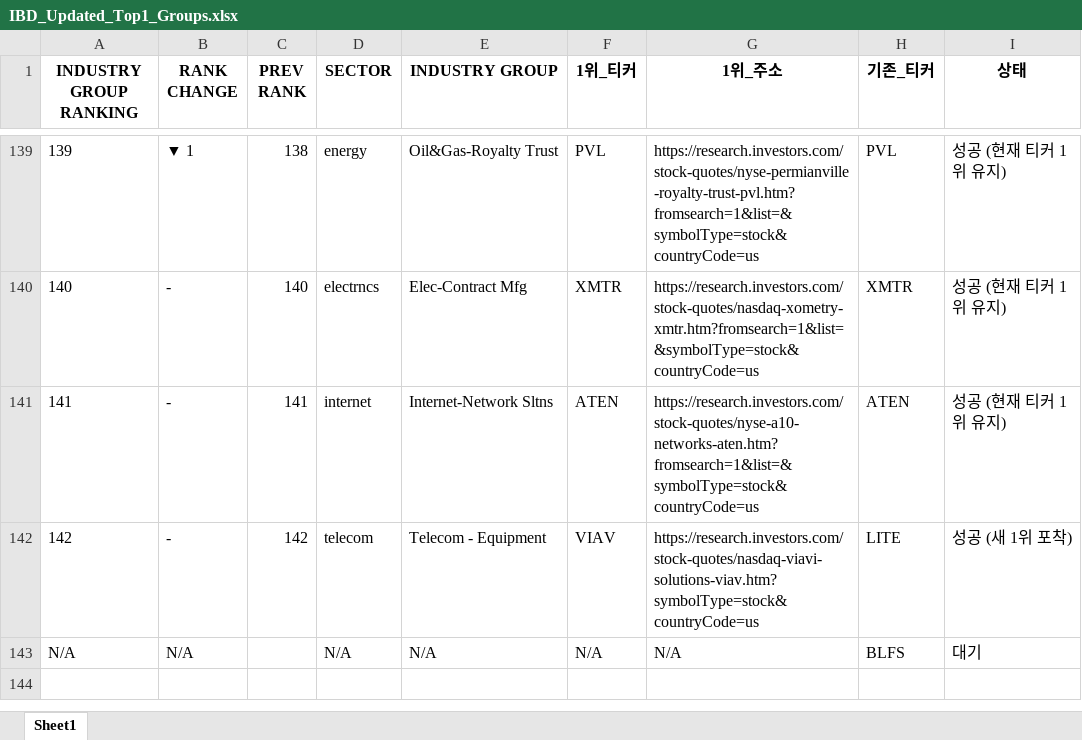
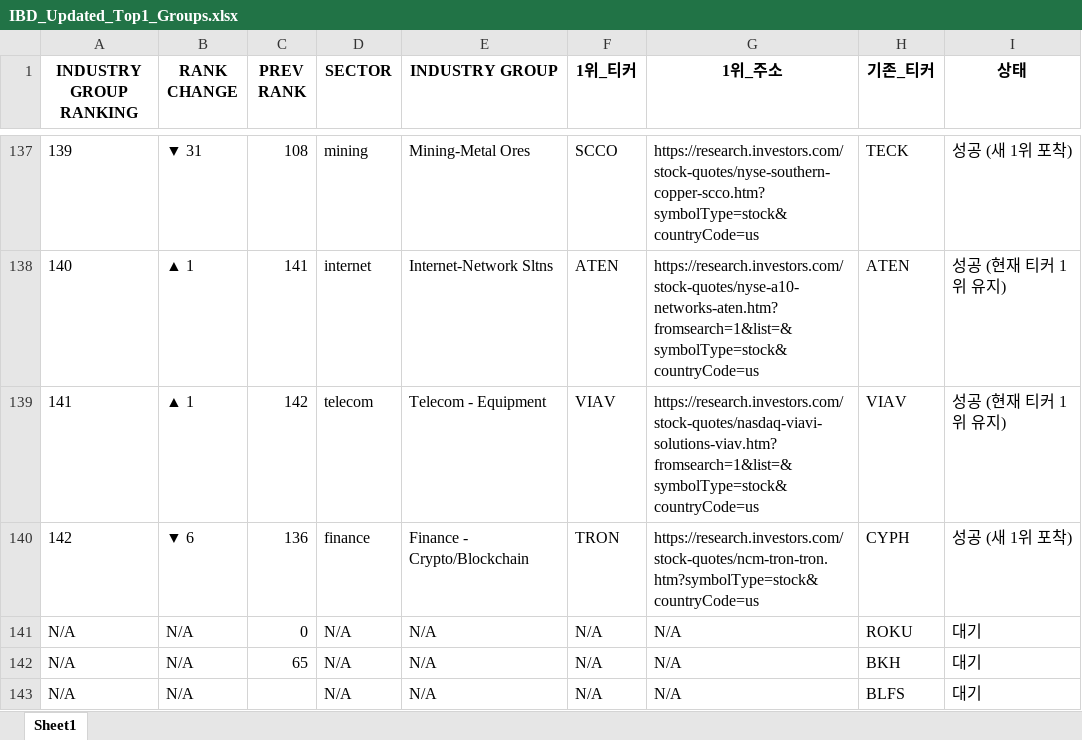
Before and after one commit to hjlee0421/ibd_top, an Excel workbook: IBD_Updated_Top1_Groups.xlsx, sheet Sheet1, drawn as a sheet; only a part is shown, gaps mark what is left out; values as stored, in another font and other column widths than the file's, no borders; addresses are those after the commit; the diff covers the shown part only; the diff names each change by its address in the sheet, - before the commit and + after, or states it on an @@ line.

```diff
--- a/IBD_Updated_Top1_Groups.xlsx (sheet Sheet1)
+++ b/IBD_Updated_Top1_Groups.xlsx (sheet Sheet1)
-B137 (RANK CHANGE): ▼ 1
+B137 (RANK CHANGE): ▼ 31
-C137 (PREV RANK): 138
+C137 (PREV RANK): 108
-D137 (SECTOR): energy
+D137 (SECTOR): mining
-E137 (INDUSTRY GROUP): Oil&Gas-Royalty Trust
+E137 (INDUSTRY GROUP): Mining-Metal Ores
-F137 (1위_티커): PVL
+F137 (1위_티커): SCCO
-G137 (1위_주소): https://research.investors.com/stock-quotes/nyse-permianville-royalty-trust-pvl.htm?fromsearch=1&list=&symbolType=stock&countryCode=us
+G137 (1위_주소): https://research.investors.com/stock-quotes/nyse-southern-copper-scco.htm?symbolType=stock&countryCode=us
-H137 (기존_티커): PVL
+H137 (기존_티커): TECK
-I137 (상태): 성공 (현재 티커 1위 유지)
+I137 (상태): 성공 (새 1위 포착)
-B138:B139 (RANK CHANGE): -
+B138:B139 (RANK CHANGE): ▲ 1
-C138 (PREV RANK): 140
+C138 (PREV RANK): 141
-D138 (SECTOR): electrncs
+D138 (SECTOR): internet
-E138 (INDUSTRY GROUP): Elec-Contract Mfg
+E138 (INDUSTRY GROUP): Internet-Network Sltns
-F138 (1위_티커): XMTR
+F138 (1위_티커): ATEN
-G138 (1위_주소): https://research.investors.com/stock-quotes/nasdaq-xometry-xmtr.htm?fromsearch=1&list=&symbolType=stock&countryCode=us
+G138 (1위_주소): https://research.investors.com/stock-quotes/nyse-a10-networks-aten.htm?fromsearch=1&list=&symbolType=stock&countryCode=us
-H138 (기존_티커): XMTR
+H138 (기존_티커): ATEN
-C139 (PREV RANK): 141
+C139 (PREV RANK): 142
-D139 (SECTOR): internet
+D139 (SECTOR): telecom
-E139 (INDUSTRY GROUP): Internet-Network Sltns
+E139 (INDUSTRY GROUP): Telecom - Equipment
-F139 (1위_티커): ATEN
+F139 (1위_티커): VIAV
-G139 (1위_주소): https://research.investors.com/stock-quotes/nyse-a10-networks-aten.htm?fromsearch=1&list=&symbolType=stock&countryCode=us
+G139 (1위_주소): https://research.investors.com/stock-quotes/nasdaq-viavi-solutions-viav.htm?fromsearch=1&list=&symbolType=stock&countryCode=us
-H139 (기존_티커): ATEN
+H139 (기존_티커): VIAV
-B140 (RANK CHANGE): -
+B140 (RANK CHANGE): ▼ 6
-C140 (PREV RANK): 142
+C140 (PREV RANK): 136
-D140 (SECTOR): telecom
+D140 (SECTOR): finance
-E140 (INDUSTRY GROUP): Telecom - Equipment
+E140 (INDUSTRY GROUP): Finance - Crypto/Blockchain
-F140 (1위_티커): VIAV
+F140 (1위_티커): TRON
-G140 (1위_주소): https://research.investors.com/stock-quotes/nasdaq-viavi-solutions-viav.htm?symbolType=stock&countryCode=us
+G140 (1위_주소): https://research.investors.com/stock-quotes/ncm-tron-tron.htm?symbolType=stock&countryCode=us
-H140 (기존_티커): LITE
+H140 (기존_티커): CYPH
+row 141: N/A | N/A | 0 | N/A | N/A | N/A | N/A | ROKU | 대기
+row 142: N/A | N/A | 65 | N/A | N/A | N/A | N/A | BKH | 대기
```
Also changed, not shown: 4 added rows, 6 removed rows and 931 edited cells elsewhere in this sheet, 1 other file.
